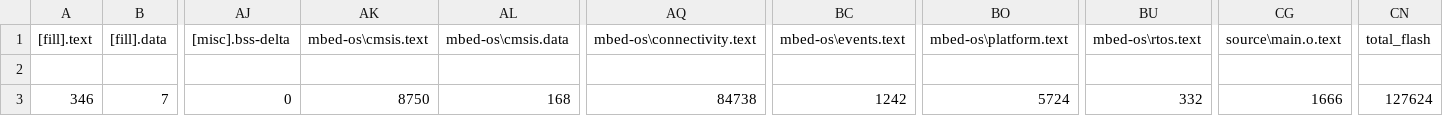
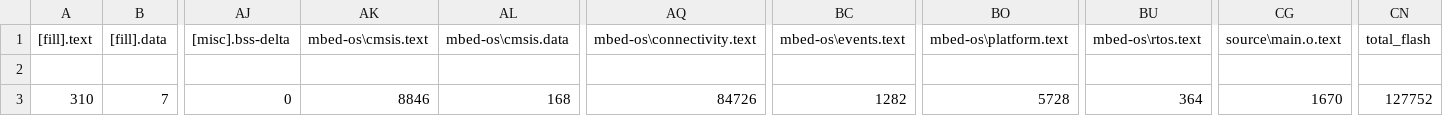
Before and after one commit to vives-projectweek-2022/Wirecutter-BLE, a CSV file: BUILD/NUCLEO_WB55RG/GCC_ARM/BLE_GattServer_CharacteristicWrite_map.csv, drawn as a sheet; only a part is shown, gaps mark what is left out; the diff names each change by its address in the sheet, - before the commit and + after, or states it on an @@ line.

```diff
--- a/BUILD/NUCLEO_WB55RG/GCC_ARM/BLE_GattServer_CharacteristicWrite_map.csv
+++ b/BUILD/NUCLEO_WB55RG/GCC_ARM/BLE_GattServer_CharacteristicWrite_map.csv
-A3 ([fill].text): 346
+A3 ([fill].text): 310
-AK3 (mbed-os\cmsis.text): 8750
+AK3 (mbed-os\cmsis.text): 8846
-AQ3 (mbed-os\connectivity.text): 84738
+AQ3 (mbed-os\connectivity.text): 84726
-BC3 (mbed-os\events.text): 1242
+BC3 (mbed-os\events.text): 1282
-BO3 (mbed-os\platform.text): 5724
+BO3 (mbed-os\platform.text): 5728
-BU3 (mbed-os\rtos.text): 332
+BU3 (mbed-os\rtos.text): 364
-CG3 (source\main.o.text): 1666
+CG3 (source\main.o.text): 1670
-CN3 (total_flash): 127624
+CN3 (total_flash): 127752
```
Also changed, not shown: 11 other files.
